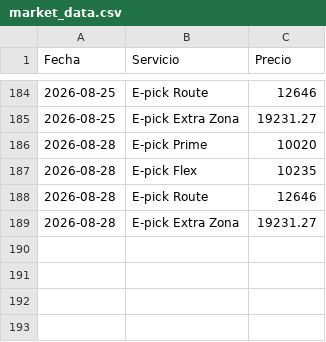
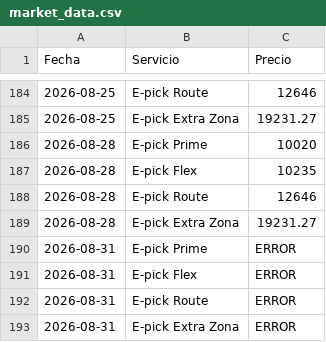
Before and after one commit to MaximoFini/public_data, a CSV file: market_data.csv, drawn as a sheet; only a part is shown, gaps mark what is left out; the diff names each change by its address in the sheet, - before the commit and + after, or states it on an @@ line.

Commit message:
Actualización automática: 2026-08-31

```diff
--- a/market_data.csv
+++ b/market_data.csv
+row 190: 2026-08-31 | E-pick Prime | ERROR
+row 191: 2026-08-31 | E-pick Flex | ERROR
+row 192: 2026-08-31 | E-pick Route | ERROR
+row 193: 2026-08-31 | E-pick Extra Zona | ERROR
```
